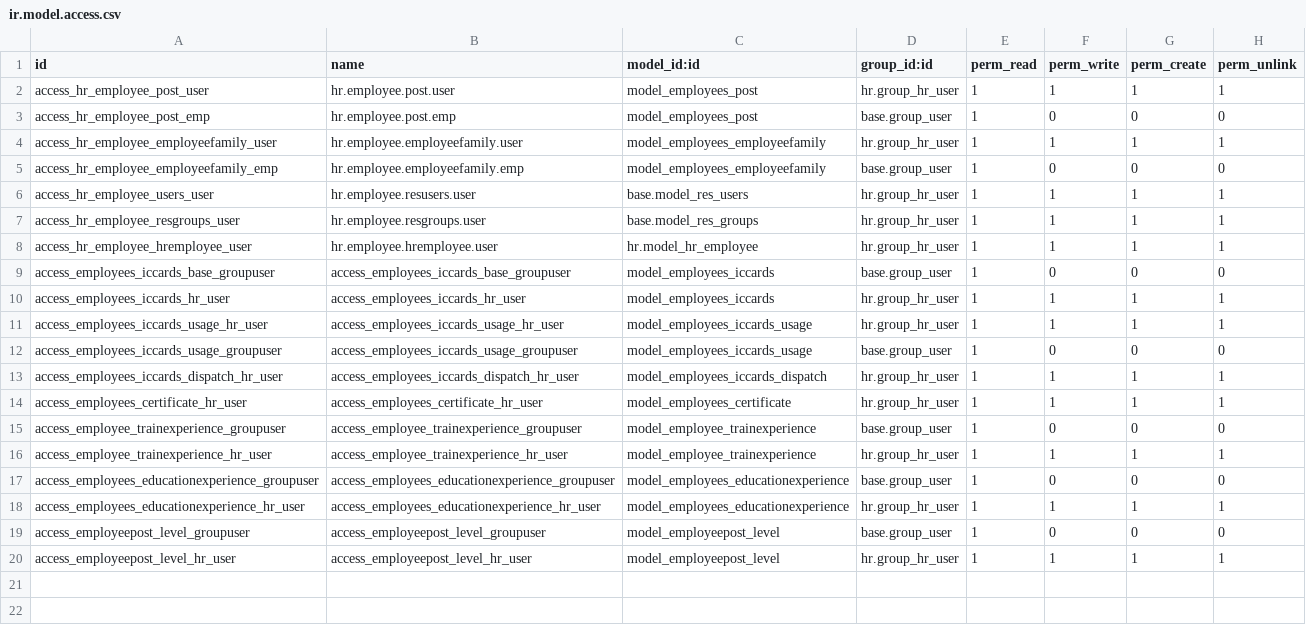
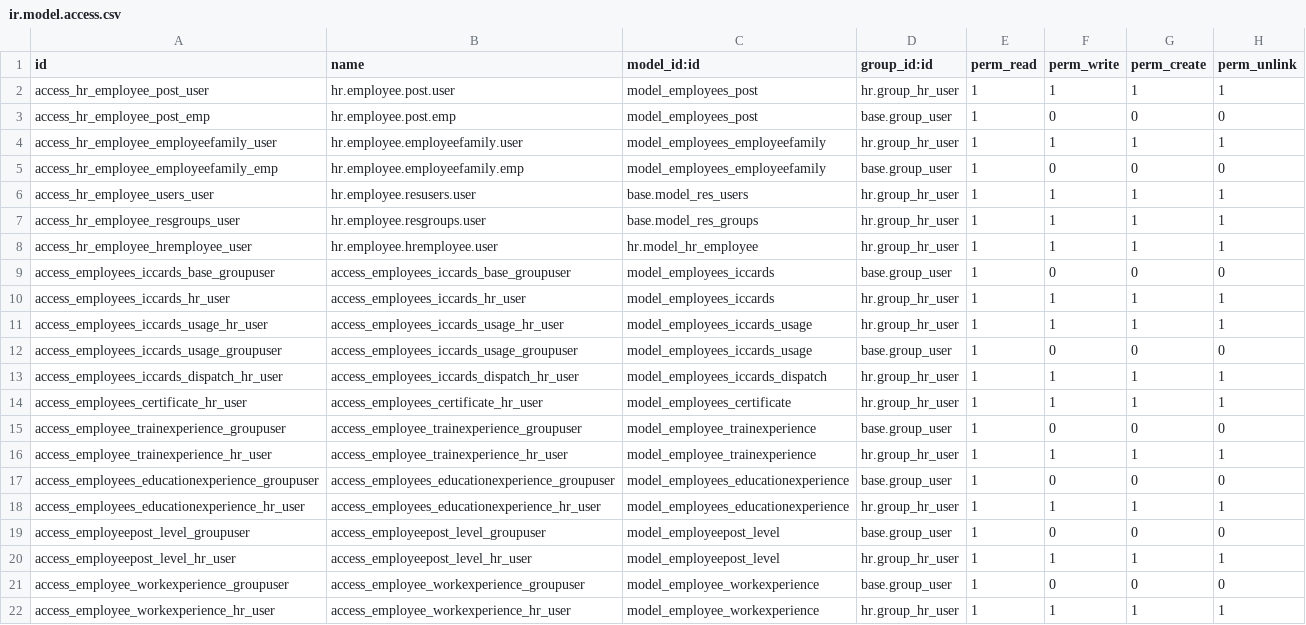
Before and after one commit to cialuo/odoo-1, a CSV file: extend_addons/employees/security/ir.model.access.csv, drawn as a sheet.

```diff
--- a/extend_addons/employees/security/ir.model.access.csv
+++ b/extend_addons/employees/security/ir.model.access.csv
@@ -20 +20,3 @@ access_employeepost_level_groupuser,access_employeepost_level_groupuser,model_em
 access_employeepost_level_hr_user,access_employeepost_level_hr_user,model_employeepost_level,hr.group_hr_user,1,1,1,1
+access_employee_workexperience_groupuser,access_employee_workexperience_groupuser,model_employee_workexperience,base.group_user,1,0,0,0
+access_employee_workexperience_hr_user,access_employee_workexperience_hr_user,model_employee_workexperience,hr.group_hr_user,1,1,1,1
```
Also changed, not shown: 4 other files.
